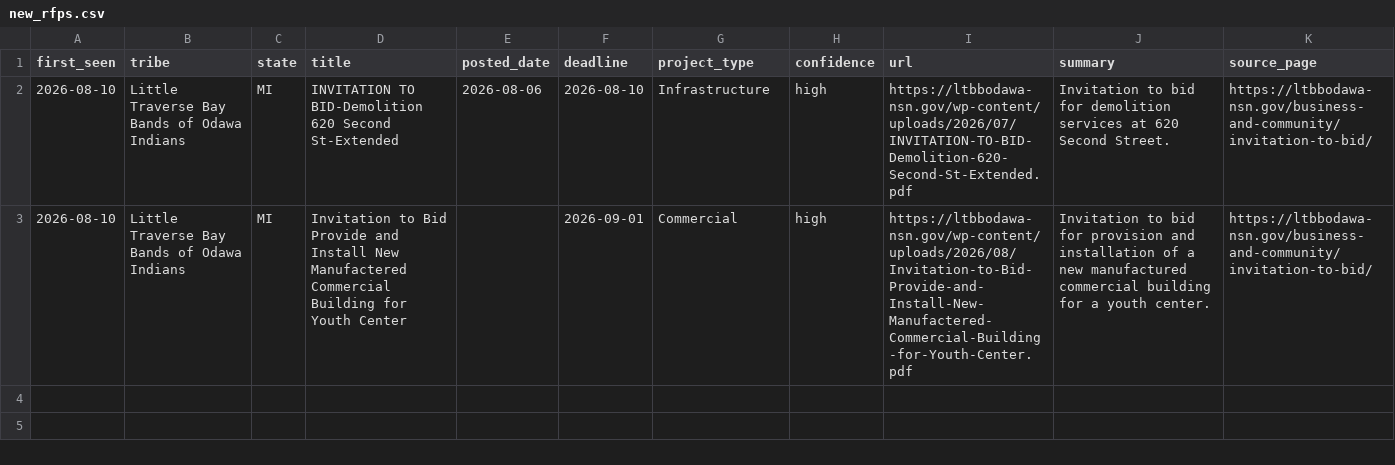
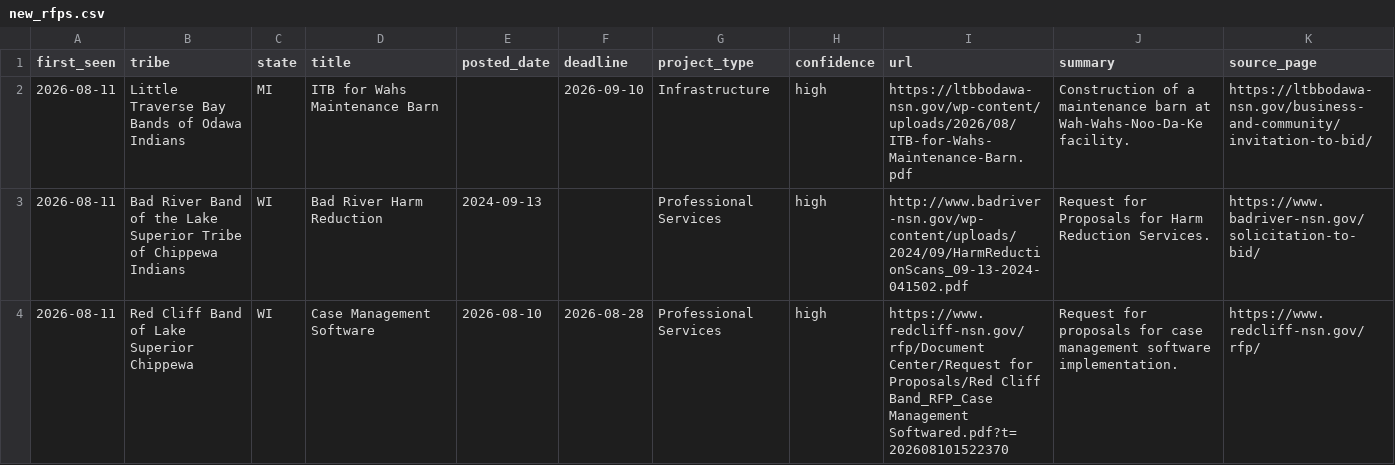
Before and after one commit to revelinvestments/tribal-rfp-scraper, a CSV file: data/new_rfps.csv, drawn as a sheet.

```diff
--- a/data/new_rfps.csv
+++ b/data/new_rfps.csv
@@ -1,3 +1,4 @@
 first_seen,tribe,state,title,posted_date,deadline,project_type,confidence,url,summary,source_page
-2026-08-10,Little Traverse Bay Bands of Odawa Indians,MI,INVITATION TO BID-Demolition 620 Second St-Extended,2026-08-06,2026-08-10,Infrastructure,high,https://ltbbodawa-nsn.gov/wp-content/uploads/2026/07/INVITATION-TO-BID-Demolition-620-Second-St-Extended.pdf,Invitation to bid for demolition services at 620 Second Street.,https://ltbbodawa-nsn.gov/business-and-community/invitation-to-bid/
-2026-08-10,Little Traverse Bay Bands of Odawa Indians,MI,Invitation to Bid Provide and Install New Manufactered Commercial Building for Youth Center,,2026-09-01,Commercial,high,https://ltbbodawa-nsn.gov/wp-content/uploads/2026/08/Invitation-to-Bid-Provide-and-Install-New-Manufactered-Commercial-Building-for-Youth-Center.pdf,Invitation to bid for provision and installation of a new manufactured commercial building for a youth center.,https://ltbbodawa-nsn.gov/business-and-community/invitation-to-bid/
+2026-08-11,Little Traverse Bay Bands of Odawa Indians,MI,ITB for Wahs Maintenance Barn,,2026-09-10,Infrastructure,high,https://ltbbodawa-nsn.gov/wp-content/uploads/2026/08/ITB-for-Wahs-Maintenance-Barn.pdf,Construction of a maintenance barn at Wah-Wahs-Noo-Da-Ke facility.,https://ltbbodawa-nsn.gov/business-and-community/invitation-to-bid/
+2026-08-11,Bad River Band of the Lake Superior Tribe of Chippewa Indians,WI,Bad River Harm Reduction,2024-09-13,,Professional Services,high,http://www.badriver-nsn.gov/wp-content/uploads/2024/09/HarmReductionScans_09-13-2024-041502.pdf,Request for Proposals for Harm Reduction Services.,https://www.badriver-nsn.gov/solicitation-to-bid/
+2026-08-11,Red Cliff Band of Lake Superior Chippewa,WI,Case Management Software,2026-08-10,2026-08-28,Professional Services,high,https://www.redcliff-nsn.gov/rfp/Document Center/Request for Proposals/Red Cliff Band_RFP_Case Management Softwared.pdf?t=202608101522370,Request for proposals for case management software implementation.,https://www.redcliff-nsn.gov/rfp/
```
Also changed, not shown: data/all_rfps.csv, 2 other files.
